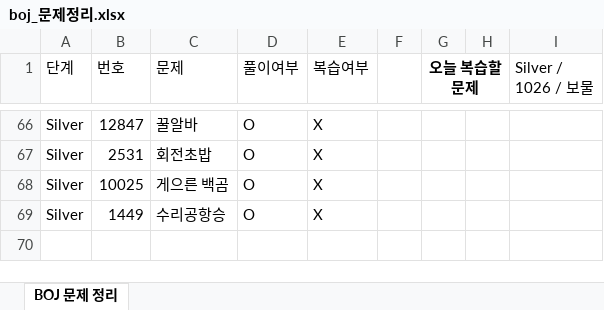
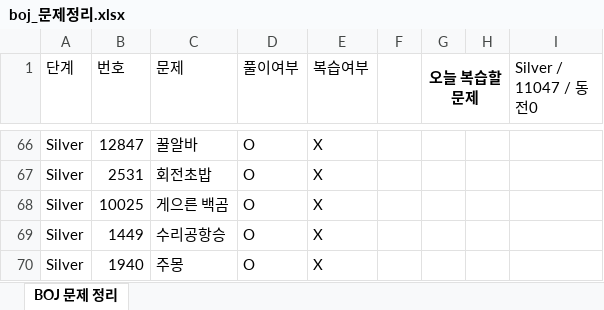
Before and after one commit to Jojep03/Study-Coding-Test, an Excel workbook: BOJ/boj_문제정리.xlsx, sheet BOJ 문제 정리, drawn as a sheet; only a part is shown, gaps mark what is left out; values as stored, in another font and other column widths than the file's, no borders; the diff names each change by its address in the sheet, - before the commit and + after, or states it on an @@ line.

```diff
--- a/BOJ/boj_문제정리.xlsx (sheet BOJ 문제 정리)
+++ b/BOJ/boj_문제정리.xlsx (sheet BOJ 문제 정리)
-I1: Silver / 1026 / 보물
+I1: Silver / 11047 / 동전0
+row 70: Silver | 1940 | 주몽 | O | X
```
Also changed, not shown: 2 other files.
